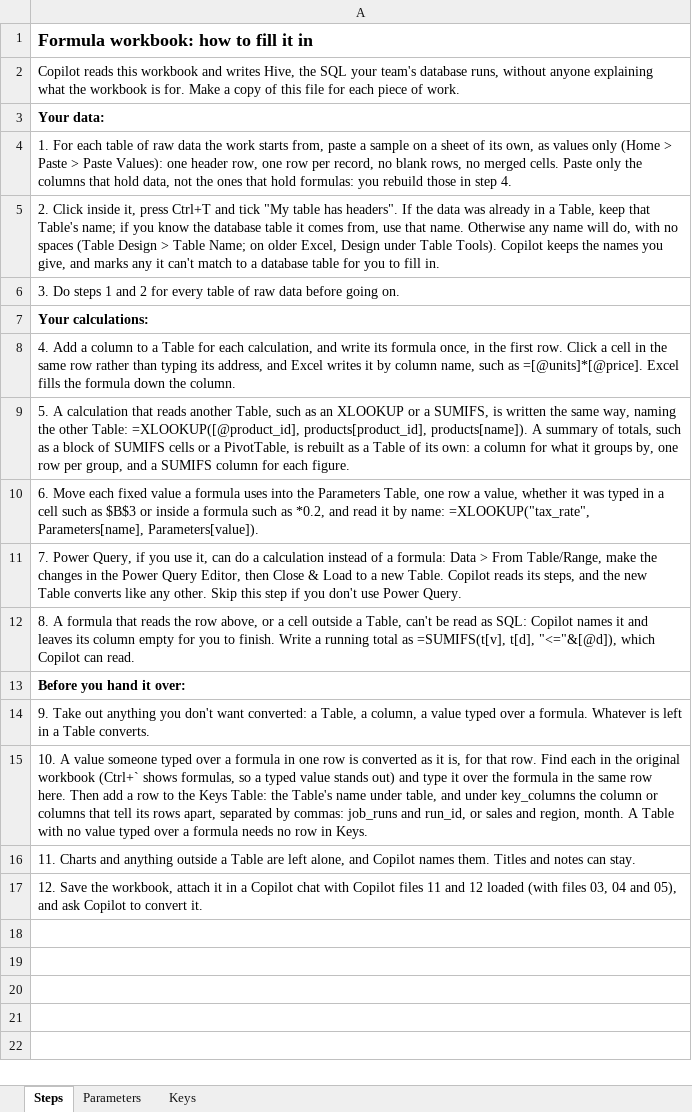
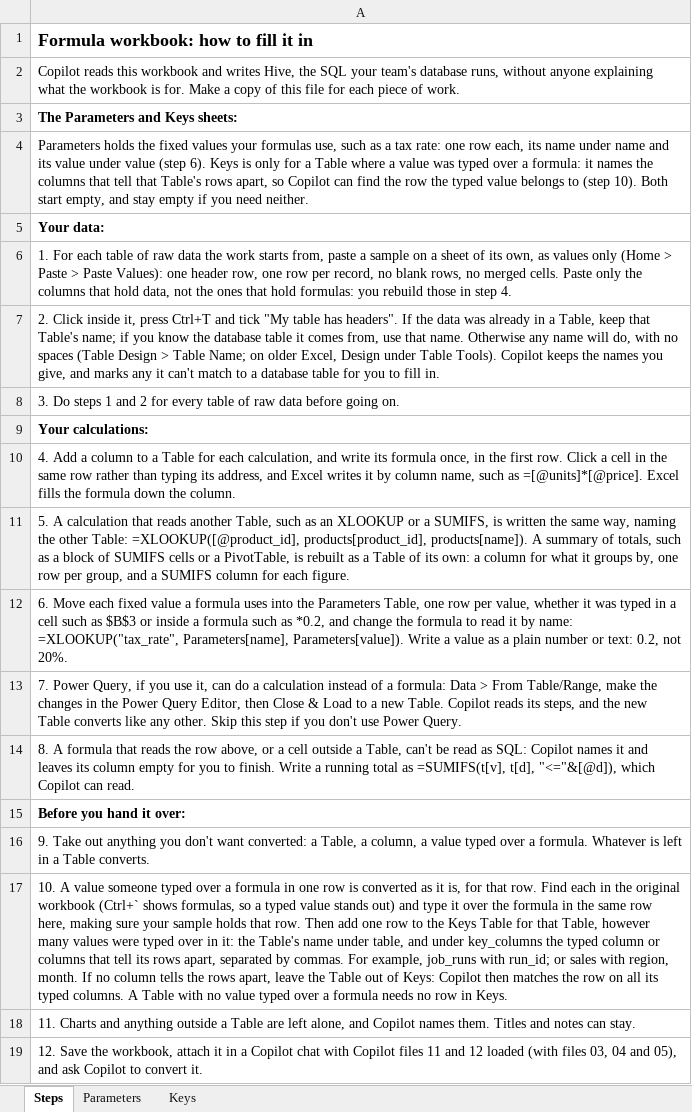
Before and after one commit to EdgyPage/SQL-Composer, an Excel workbook: copilot/formula_workbook.xlsx, sheet Steps, drawn as a sheet; values as stored, in another font and other column widths than the file's, no borders; addresses are those after the commit; the diff names each change by its address in the sheet, - before the commit and + after, or states it on an @@ line.

```diff
--- a/copilot/formula_workbook.xlsx (sheet Steps)
+++ b/copilot/formula_workbook.xlsx (sheet Steps)
+row 3: The Parameters and Keys sheets:
+row 4: Parameters holds the fixed values your formulas use, such as a tax rate: one row each, its name under name and its value under value (step 6). Keys is only for a Table where a value was typed over a formula: it names the columns that tell that Table's rows apart, so Copilot can find the row the typed value belongs to (step 10). Both start empty, and stay empty if you need neither.
-A12: …one row a value, whether it was typed in a cell such as $B$3 or inside a formula such as *0.2, and read it by name: =XLOOKUP("tax_rate", Parameters[name], Parameters[value]).
+A12: …one row per value, whether it was typed in a cell such as $B$3 or inside a formula such as *0.2, and change the formula to read it by name: =XLOOKUP("tax_rate", Parameters[name], Parameters[value]). Write a value as a plain number or text: 0.2, not 20%.
-A17: …same row here. Then add a row to the Keys Table: the Table's name under table, and under key_columns the column or columns that tell its rows apart, separated by commas: job_runs and run_id, or sales and region, month. A Table…
+A17: …same row here, making sure your sample holds that row. Then add one row to the Keys Table for that Table, however many values were typed over in it: the Table's name under table, and under key_columns the typed column or columns that tell its rows apart, separated by commas. For example, job_runs with run_id; or sales with region, month. If no column tells the rows apart, leave the Table out of Keys: Copilot then matches the row on all its typed columns. A Table…
```
Also changed, not shown: sheet Parameters, sheet Keys, 2 other files.
